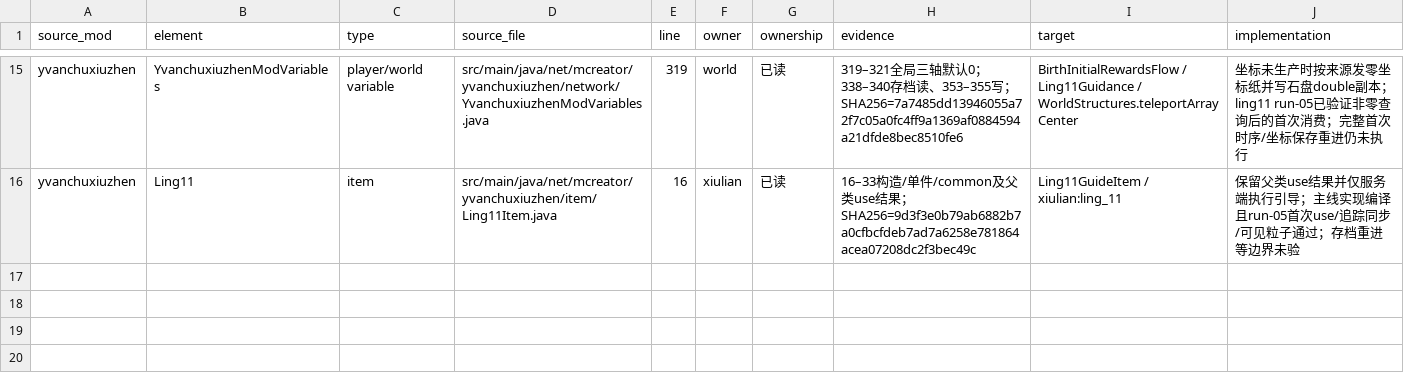
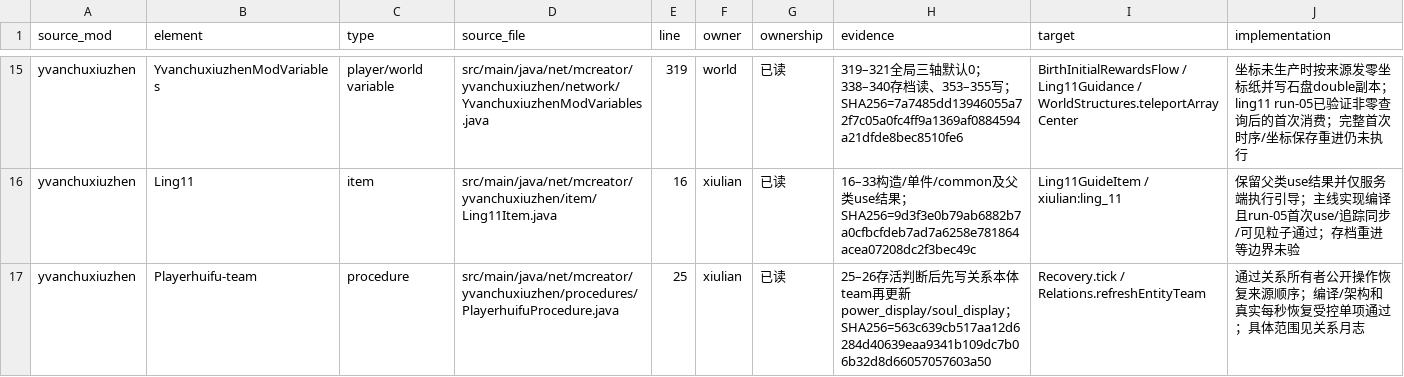
Before and after one commit to Shane77ly/yvanchuxiuzhen-1.21.1, a CSV file: docs/systems/xiulian/ledger/source-evidence.csv, drawn as a sheet; only a part is shown, gaps mark what is left out; the diff names each change by its address in the sheet, - before the commit and + after, or states it on an @@ line.

```diff
--- a/docs/systems/xiulian/ledger/source-evidence.csv
+++ b/docs/systems/xiulian/ledger/source-evidence.csv
+row 17: yvanchuxiuzhen | Playerhuifu-team | procedure | src/main/java/net/mcreator/yvanchuxiuzhen/procedures/PlayerhuifuProcedure.java | 25 | xiulian | 已读 | 25–26存活判断后先写关系本体team再更新power_display/soul_display；SHA256=563c639cb517aa12d6284d40639eaa9341b109dc7b06b32d8d66057057603a50 | Recovery.tick / Relations.refreshEntityTeam | 通过关系所有者公开操作恢复来源顺序；编译/架构和真实每秒恢复受控单项通过；具体范围见关系月志
```
Also changed, not shown: docs/systems/relation/ledger/content.csv, docs/systems/relation/ledger/source-evidence.csv, 13 other files.
